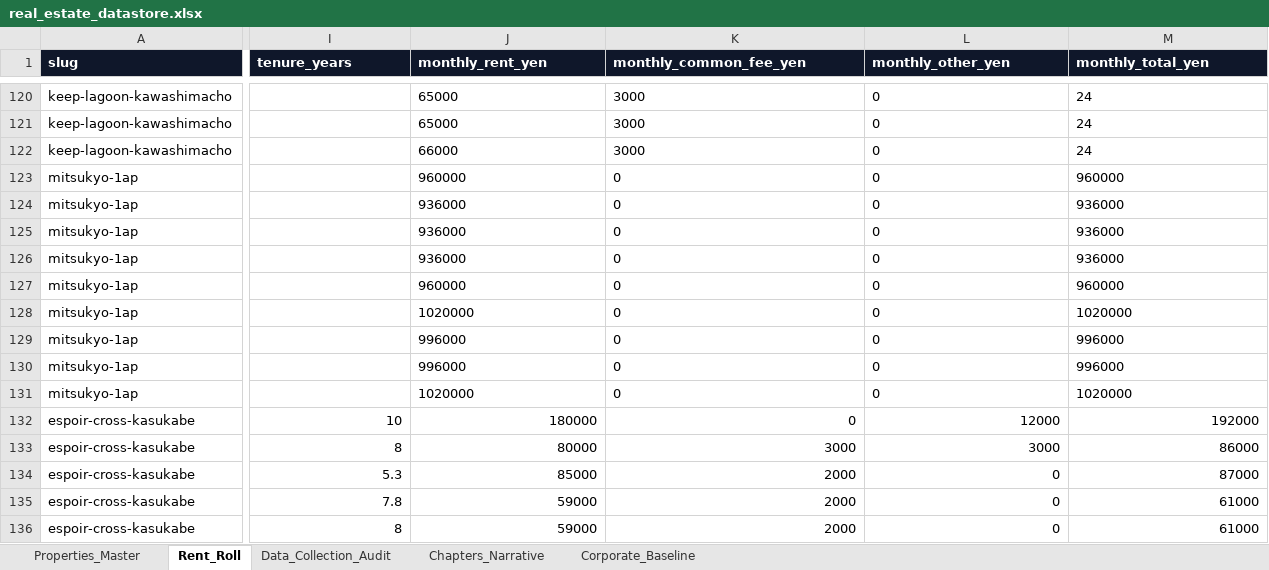
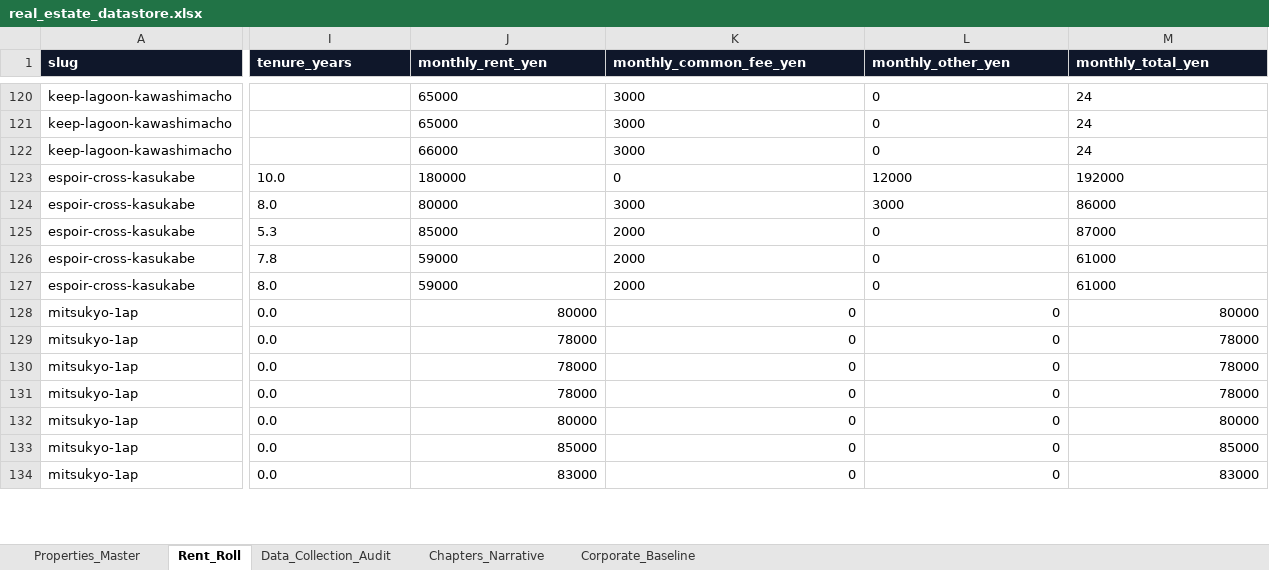
Before and after one commit to cocomadde/myrealbiz, an Excel workbook: data/real_estate_datastore.xlsx, sheet Rent_Roll, drawn as a sheet; only a part is shown, gaps mark what is left out; values as stored, in another font and other column widths than the file's, no borders; removed rows and columns are numbered as before the commit, all else as after; rows hold the shown columns only; the diff covers the shown part only; the diff names each change by its address in the sheet, - before the commit and + after, or states it on an @@ line.

```diff
--- a/data/real_estate_datastore.xlsx (sheet Rent_Roll)
+++ b/data/real_estate_datastore.xlsx (sheet Rent_Roll)
-row 123: mitsukyo-1ap |  | 960000 | 0 | 0 | 960000
-row 124: mitsukyo-1ap |  | 936000 | 0 | 0 | 936000
-row 125: mitsukyo-1ap |  | 936000 | 0 | 0 | 936000
-row 126: mitsukyo-1ap |  | 936000 | 0 | 0 | 936000
-row 127: mitsukyo-1ap |  | 960000 | 0 | 0 | 960000
-row 128: mitsukyo-1ap |  | 1020000 | 0 | 0 | 1020000
-row 129: mitsukyo-1ap |  | 996000 | 0 | 0 | 996000
-row 130: mitsukyo-1ap |  | 996000 | 0 | 0 | 996000
-row 131: mitsukyo-1ap |  | 1020000 | 0 | 0 | 1020000
-I123 (tenure_years): 10
+I123 (tenure_years): 10.0
-J123:M124 alignment: right
+J123:M124 alignment: left
-I124 (tenure_years): 8
+I124 (tenure_years): 8.0
-I125:M126 alignment: right
+I125:M126 alignment: left
-I127 (tenure_years): 8
+I127 (tenure_years): 8.0
-J127:M127 alignment: right
+J127:M127 alignment: left
+row 128: mitsukyo-1ap | 0.0 | 80000 | 0 | 0 | 80000
+row 129: mitsukyo-1ap | 0.0 | 78000 | 0 | 0 | 78000
+row 130: mitsukyo-1ap | 0.0 | 78000 | 0 | 0 | 78000
+row 131: mitsukyo-1ap | 0.0 | 78000 | 0 | 0 | 78000
+row 132: mitsukyo-1ap | 0.0 | 80000 | 0 | 0 | 80000
+row 133: mitsukyo-1ap | 0.0 | 85000 | 0 | 0 | 85000
+row 134: mitsukyo-1ap | 0.0 | 83000 | 0 | 0 | 83000
```
Also changed, not shown: 2 added rows and cell formats elsewhere in this sheet, sheet Data_Collection_Audit, sheet Properties_Master, sheet Chapters_Narrative, moabiz/data/real_estate_datastore.xlsx, 19 other files.
